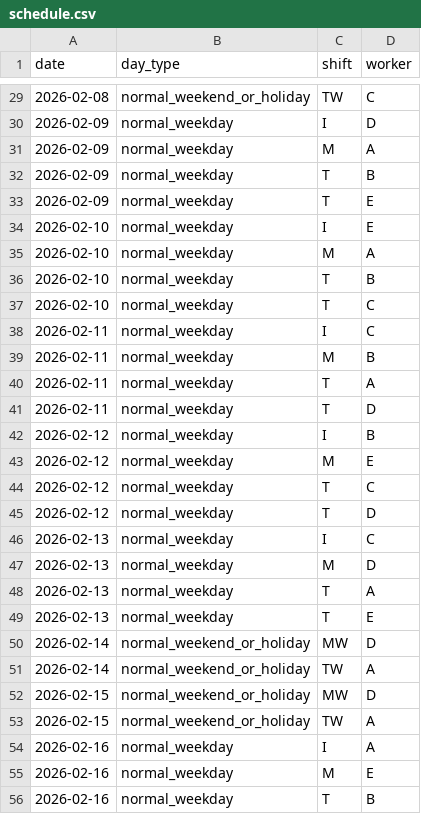
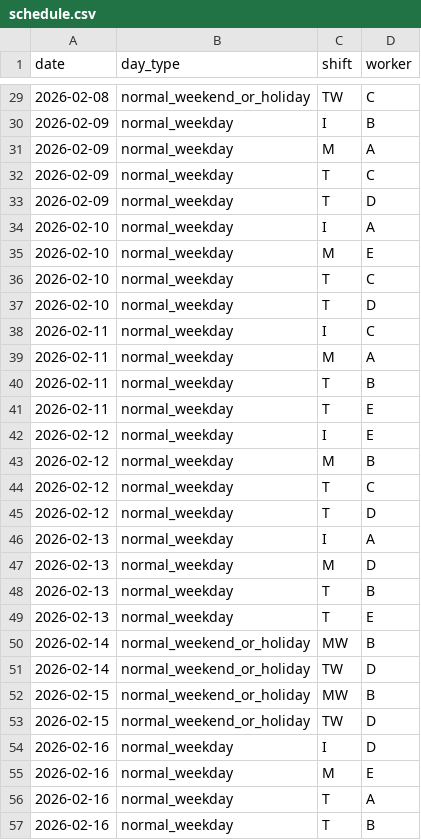
Before and after one commit to guiarcoelho/Pharmacy_Scheduler_Portugal, a CSV file: out/schedule.csv, drawn as a sheet; only a part is shown, gaps mark what is left out; the diff covers the shown part only.

```diff
--- a/out/schedule.csv
+++ b/out/schedule.csv
@@ -29,28 +29,29 @@ date,day_type,shift,worker
 2026-02-08,normal_weekend_or_holiday,TW,C
-2026-02-09,normal_weekday,I,D
+2026-02-09,normal_weekday,I,B
 2026-02-09,normal_weekday,M,A
-2026-02-09,normal_weekday,T,B
-2026-02-09,normal_weekday,T,E
-2026-02-10,normal_weekday,I,E
-2026-02-10,normal_weekday,M,A
-2026-02-10,normal_weekday,T,B
+2026-02-09,normal_weekday,T,C
+2026-02-09,normal_weekday,T,D
+2026-02-10,normal_weekday,I,A
+2026-02-10,normal_weekday,M,E
 2026-02-10,normal_weekday,T,C
+2026-02-10,normal_weekday,T,D
 2026-02-11,normal_weekday,I,C
-2026-02-11,normal_weekday,M,B
-2026-02-11,normal_weekday,T,A
-2026-02-11,normal_weekday,T,D
-2026-02-12,normal_weekday,I,B
-2026-02-12,normal_weekday,M,E
+2026-02-11,normal_weekday,M,A
+2026-02-11,normal_weekday,T,B
+2026-02-11,normal_weekday,T,E
+2026-02-12,normal_weekday,I,E
+2026-02-12,normal_weekday,M,B
 2026-02-12,normal_weekday,T,C
 2026-02-12,normal_weekday,T,D
-2026-02-13,normal_weekday,I,C
+2026-02-13,normal_weekday,I,A
 2026-02-13,normal_weekday,M,D
-2026-02-13,normal_weekday,T,A
+2026-02-13,normal_weekday,T,B
 2026-02-13,normal_weekday,T,E
-2026-02-14,normal_weekend_or_holiday,MW,D
-2026-02-14,normal_weekend_or_holiday,TW,A
-2026-02-15,normal_weekend_or_holiday,MW,D
-2026-02-15,normal_weekend_or_holiday,TW,A
-2026-02-16,normal_weekday,I,A
+2026-02-14,normal_weekend_or_holiday,MW,B
+2026-02-14,normal_weekend_or_holiday,TW,D
+2026-02-15,normal_weekend_or_holiday,MW,B
+2026-02-15,normal_weekend_or_holiday,TW,D
+2026-02-16,normal_weekday,I,D
 2026-02-16,normal_weekday,M,E
+2026-02-16,normal_weekday,T,A
 2026-02-16,normal_weekday,T,B
```
Also changed, not shown: 3 added rows, 4 removed rows and 39 edited cells elsewhere in this file, out/worker_stats.csv, 9 other files.
